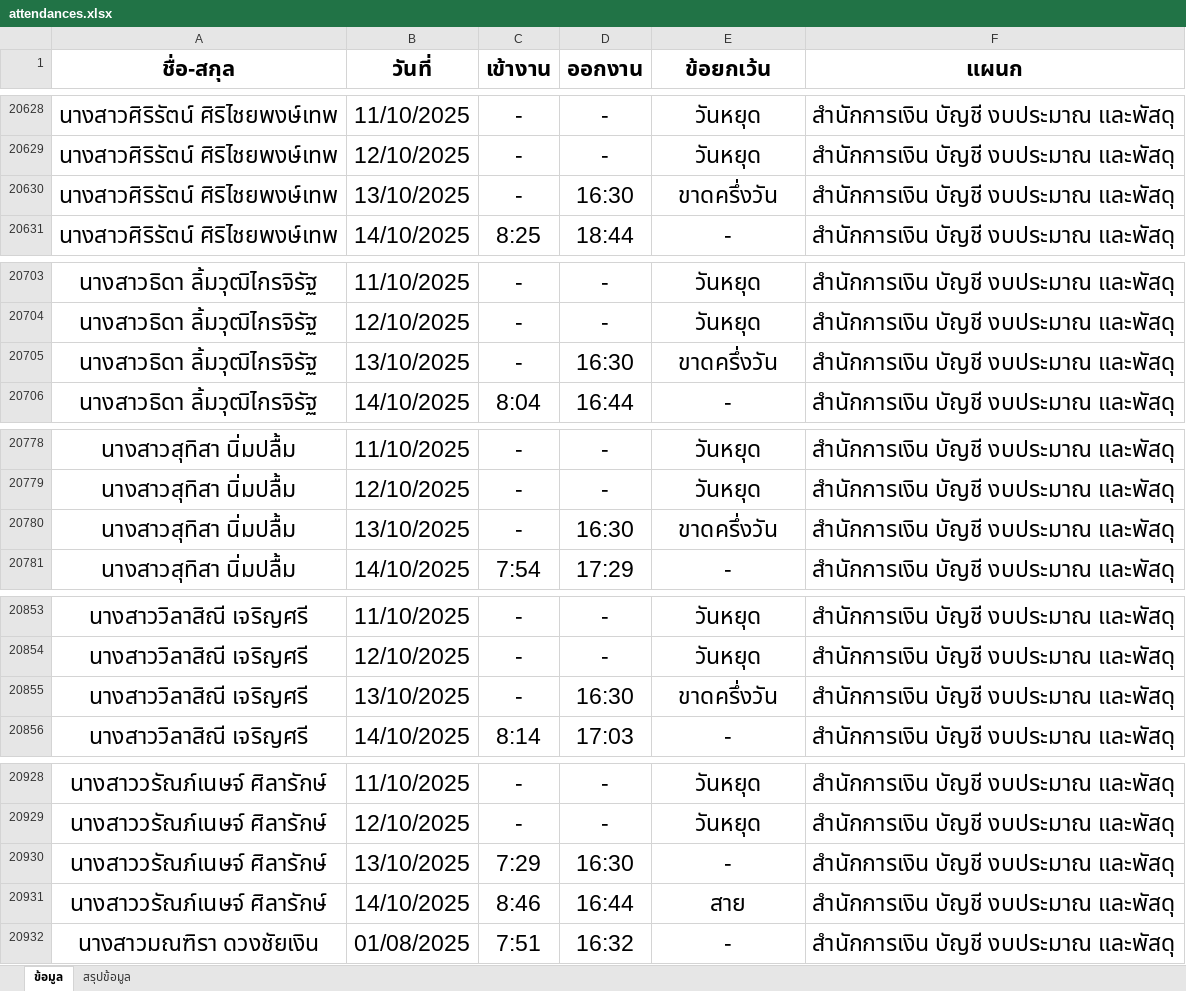
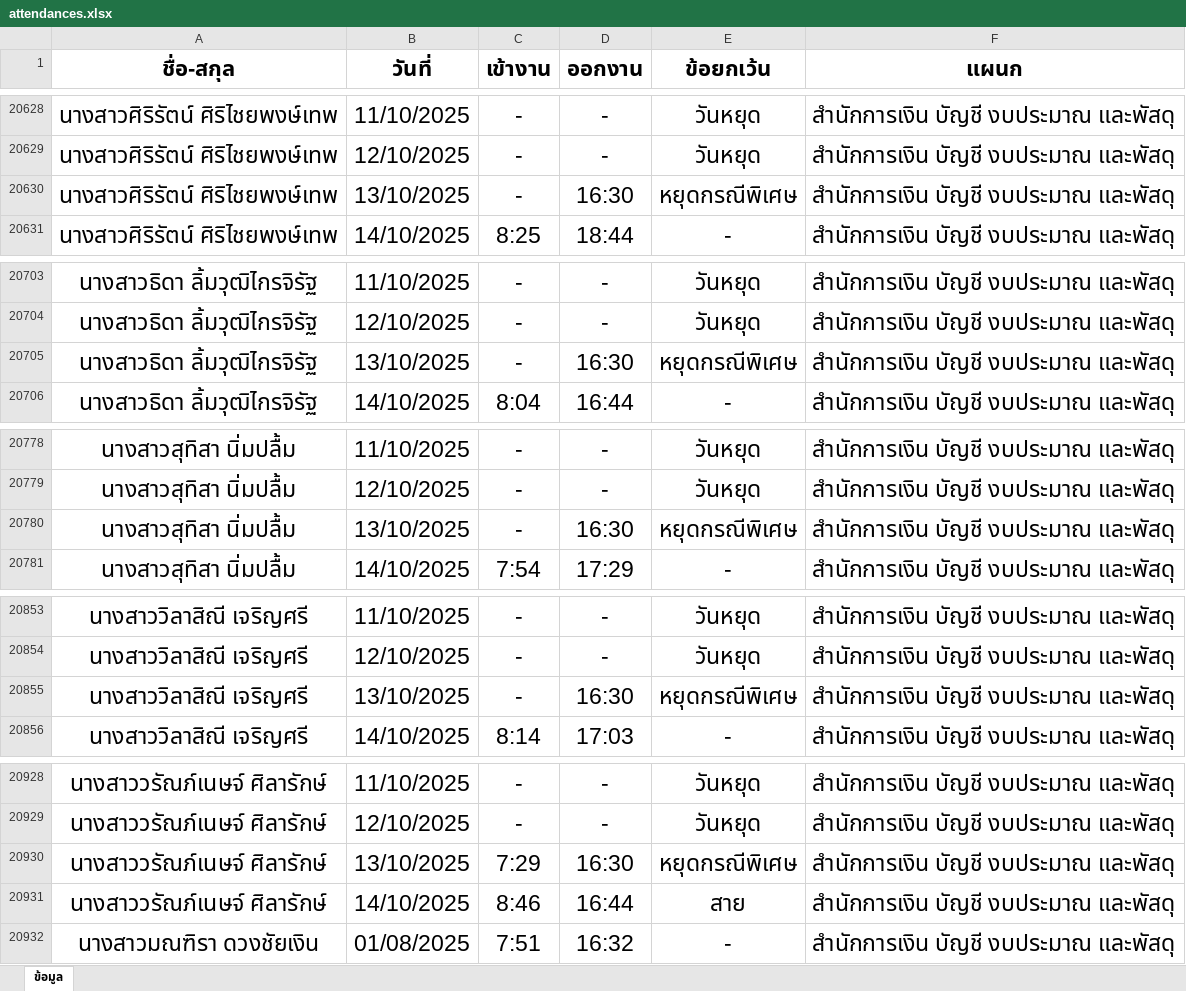
Before and after one commit to Somboonzz/ncswt, an Excel workbook: attendances.xlsx, sheet ข้อมูล, drawn as a sheet; only a part is shown, gaps mark what is left out; values as stored, in another font and other column widths than the file's, no borders; conditional formats and table styles not drawn; the diff covers the shown part only; the diff names each change by its address in the sheet, - before the commit and + after, or states it on an @@ line.

```diff
--- a/attendances.xlsx (sheet ข้อมูล)
+++ b/attendances.xlsx (sheet ข้อมูล)
-sheet tab: สรุปข้อมูล
-E20630 (ข้อยกเว้น): ขาดครึ่งวัน
+E20630 (ข้อยกเว้น): หยุดกรณีพิเศษ
-E20705 (ข้อยกเว้น): ขาดครึ่งวัน
+E20705 (ข้อยกเว้น): หยุดกรณีพิเศษ
-E20780 (ข้อยกเว้น): ขาดครึ่งวัน
+E20780 (ข้อยกเว้น): หยุดกรณีพิเศษ
-E20855 (ข้อยกเว้น): ขาดครึ่งวัน
+E20855 (ข้อยกเว้น): หยุดกรณีพิเศษ
-E20930 (ข้อยกเว้น): -
+E20930 (ข้อยกเว้น): หยุดกรณีพิเศษ
```
Also changed, not shown: 93 edited cells elsewhere in this sheet.
